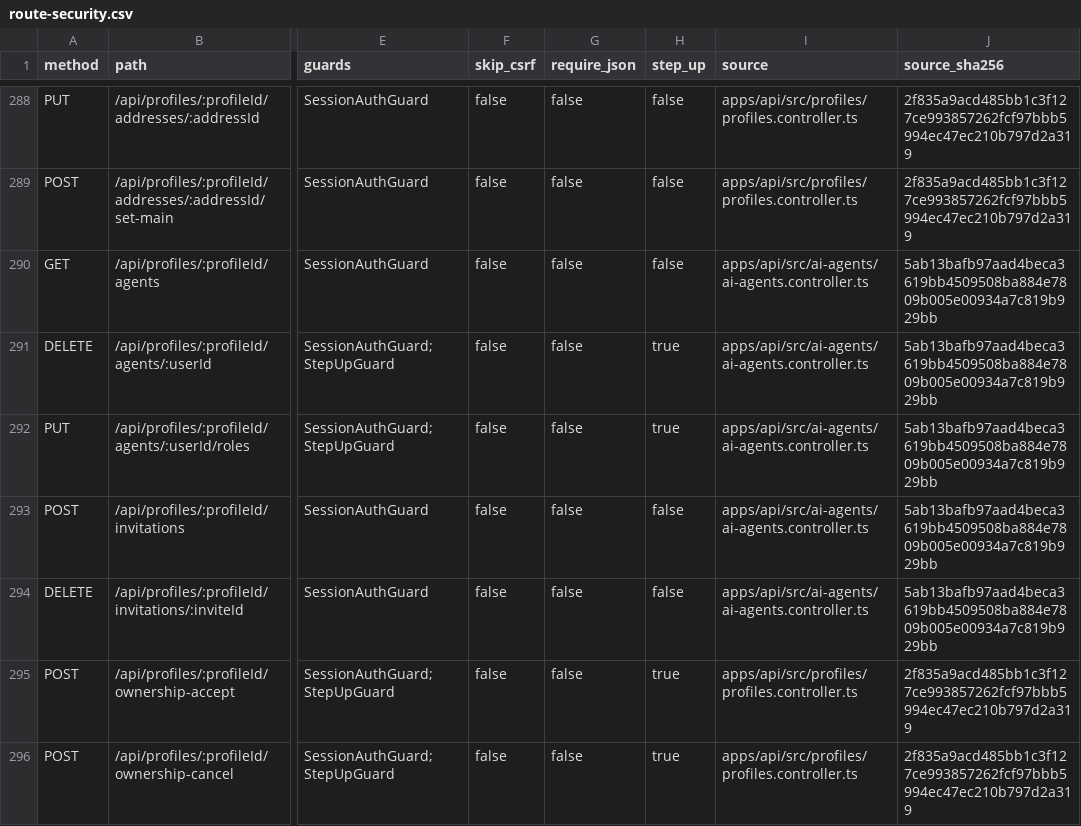
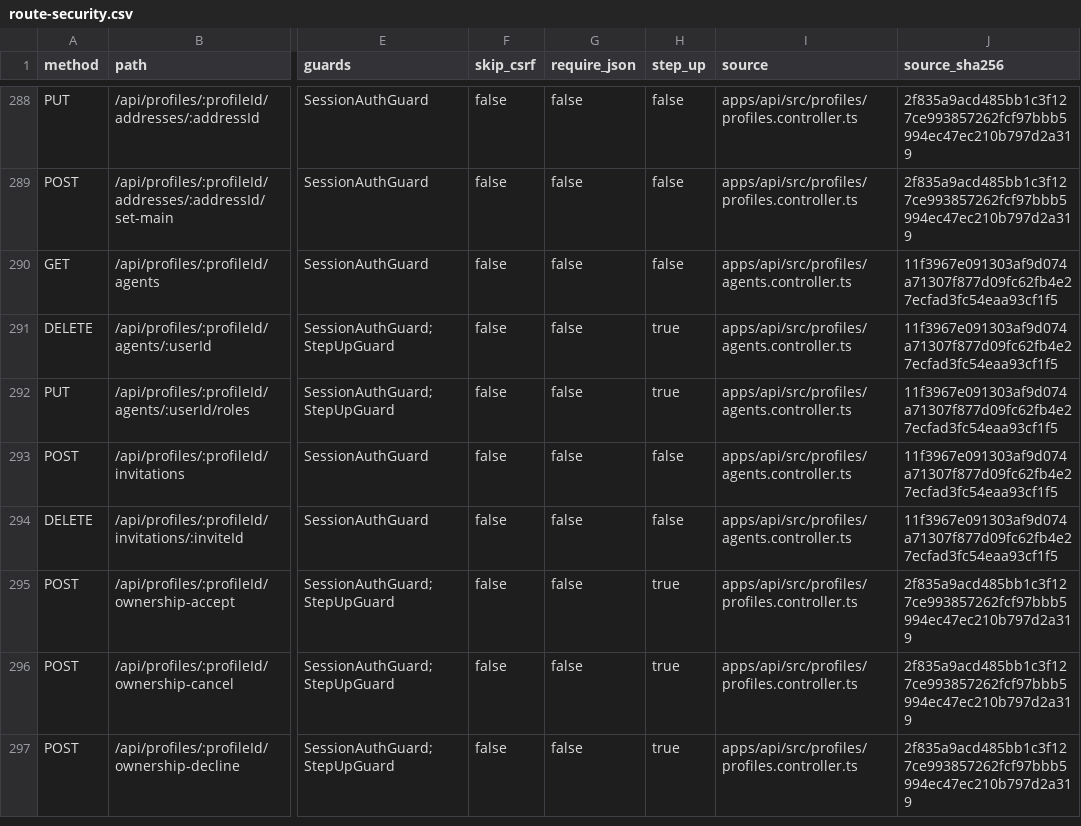
Before and after one commit to barghsadev/barghsa-core, a CSV file: audit/evidence/r01/route-security.csv, drawn as a sheet; only a part is shown, gaps mark what is left out; the shorter side is filled out with more unchanged rows; the diff names each change by its address in the sheet, - before the commit and + after, or states it on an @@ line.

Commit message:
docs(audit): record agent mutation review and remaining scope

```diff
--- a/audit/evidence/r01/route-security.csv
+++ b/audit/evidence/r01/route-security.csv
-I290:I294 (source): apps/api/src/ai-agents/ai-agents.controller.ts
+I290:I294 (source): apps/api/src/profiles/agents.controller.ts
-J290:J294 (source_sha256): 5ab13bafb97aad4beca3619bb4509508ba884e7809b005e00934a7c819b929bb
+J290:J294 (source_sha256): 11f3967e091303af9d074a71307f877d09fc62fb4e27ecfad3fc54eaa93cf1f5
```
Also changed, not shown: 22 other files.
